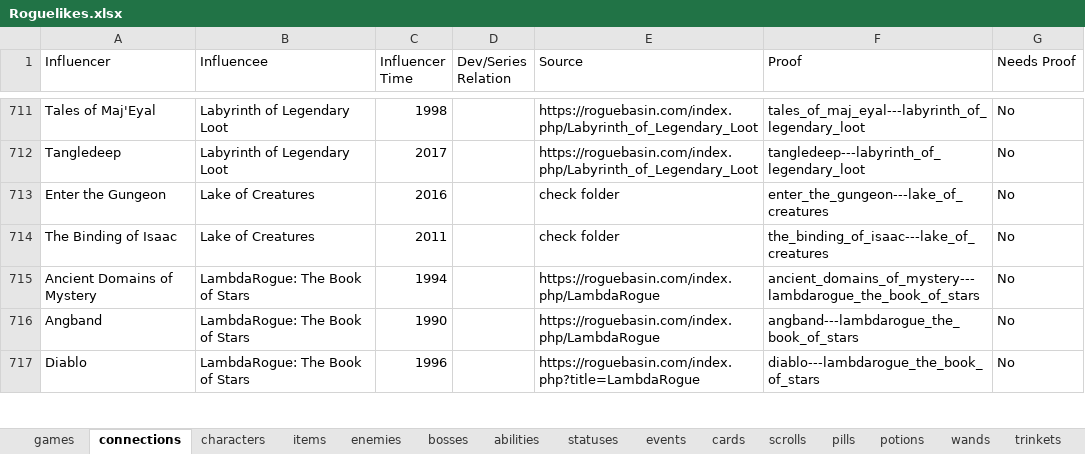
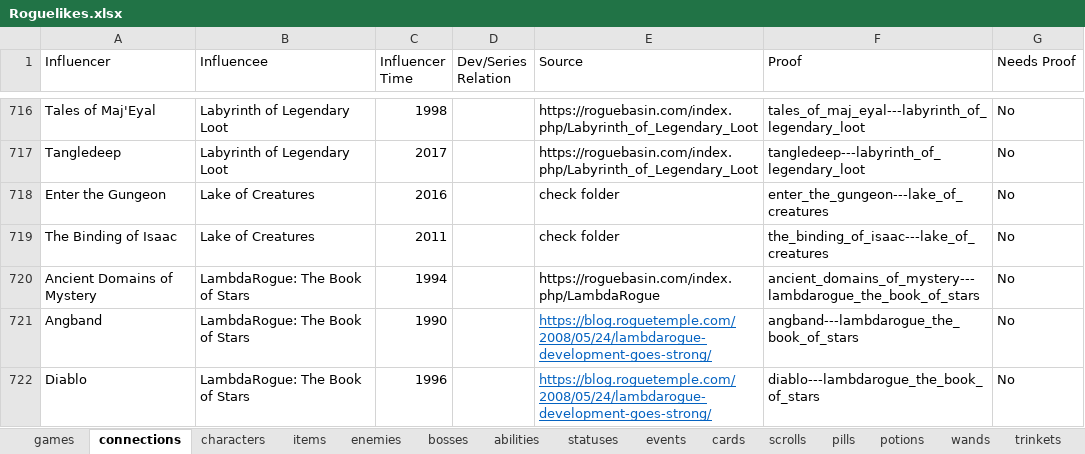
Before and after one commit to batsling/Roguelike-like, an Excel workbook: tools/Roguelikes.xlsx, sheet connections, drawn as a sheet; only a part is shown, gaps mark what is left out; values as stored, in another font and other column widths than the file's, no borders; table styles not drawn; addresses are those after the commit; the diff covers the shown part only; the diff names each change by its address in the sheet, - before the commit and + after, or states it on an @@ line.

```diff
--- a/tools/Roguelikes.xlsx (sheet connections)
+++ b/tools/Roguelikes.xlsx (sheet connections)
-E721 (Source): https://roguebasin.com/index.php/LambdaRogue
+E721 (Source): https://blog.roguetemple.com/2008/05/24/lambdarogue-development-goes-strong/
@@ E721:E722 underline: off → on, text colour: black → #0563C1 @@
-E722 (Source): https://roguebasin.com/index.php?title=LambdaRogue
+E722 (Source): https://blog.roguetemple.com/2008/05/24/lambdarogue-development-goes-strong/
```
Also changed, not shown: 10 added rows and cell formats elsewhere in this sheet, sheet Map Calc, sheet Map Analysis, sheet items, sheet games, sheet cards, formulas that keep their value, charts or pictures.
